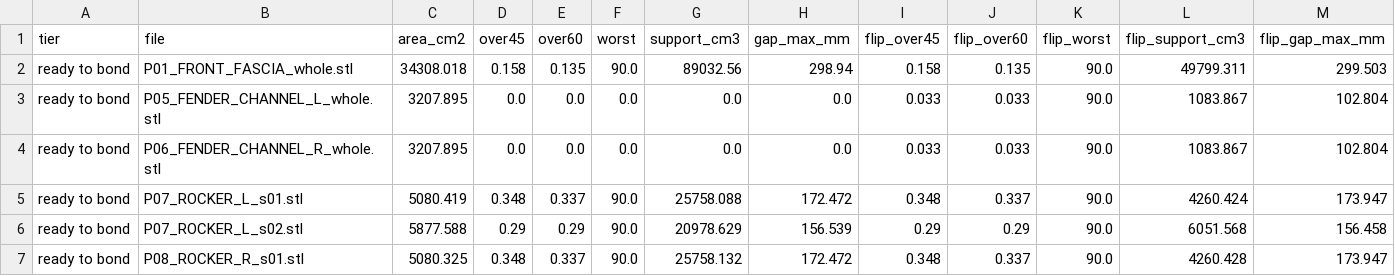
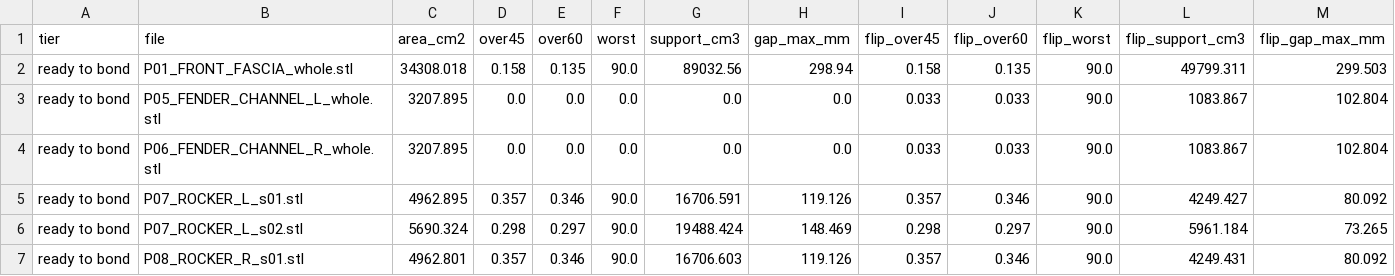
Before and after one commit to drdomayer/vehicle-3d-modeling, a CSV file: 04_ENGINEERING/reports/overhang.csv, drawn as a sheet; only a part is shown; the diff covers the shown part only; the diff names each change by its address in the sheet, - before the commit and + after, or states it on an @@ line.

```diff
--- a/04_ENGINEERING/reports/overhang.csv
+++ b/04_ENGINEERING/reports/overhang.csv
-C5 (area_cm2): 5080.419
+C5 (area_cm2): 4962.895
-D5 (over45): 0.348
+D5 (over45): 0.357
-E5 (over60): 0.337
+E5 (over60): 0.346
-G5 (support_cm3): 25758.088
+G5 (support_cm3): 16706.591
-H5 (gap_max_mm): 172.472
+H5 (gap_max_mm): 119.126
-I5 (flip_over45): 0.348
+I5 (flip_over45): 0.357
-J5 (flip_over60): 0.337
+J5 (flip_over60): 0.346
-L5 (flip_support_cm3): 4260.424
+L5 (flip_support_cm3): 4249.427
-M5 (flip_gap_max_mm): 173.947
+M5 (flip_gap_max_mm): 80.092
-C6 (area_cm2): 5877.588
+C6 (area_cm2): 5690.324
-D6 (over45): 0.29
+D6 (over45): 0.298
-E6 (over60): 0.29
+E6 (over60): 0.297
-G6 (support_cm3): 20978.629
+G6 (support_cm3): 19488.424
-H6 (gap_max_mm): 156.539
+H6 (gap_max_mm): 148.469
-I6 (flip_over45): 0.29
+I6 (flip_over45): 0.298
-J6 (flip_over60): 0.29
+J6 (flip_over60): 0.297
-L6 (flip_support_cm3): 6051.568
+L6 (flip_support_cm3): 5961.184
-M6 (flip_gap_max_mm): 156.458
+M6 (flip_gap_max_mm): 73.265
-C7 (area_cm2): 5080.325
+C7 (area_cm2): 4962.801
-D7 (over45): 0.348
+D7 (over45): 0.357
-E7 (over60): 0.337
+E7 (over60): 0.346
-G7 (support_cm3): 25758.132
+G7 (support_cm3): 16706.603
-H7 (gap_max_mm): 172.472
+H7 (gap_max_mm): 119.126
-I7 (flip_over45): 0.348
+I7 (flip_over45): 0.357
-J7 (flip_over60): 0.337
+J7 (flip_over60): 0.346
-L7 (flip_support_cm3): 4260.428
+L7 (flip_support_cm3): 4249.431
-M7 (flip_gap_max_mm): 173.947
+M7 (flip_gap_max_mm): 80.092
```
Also changed, not shown: 29 edited cells elsewhere in this file, 04_ENGINEERING/reports/donor_exposure.csv, 04_ENGINEERING/reports/exploded_assembly.csv, 29 other files.
